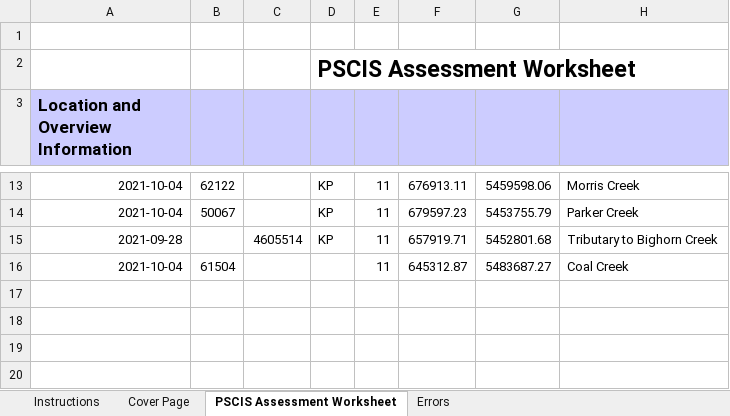
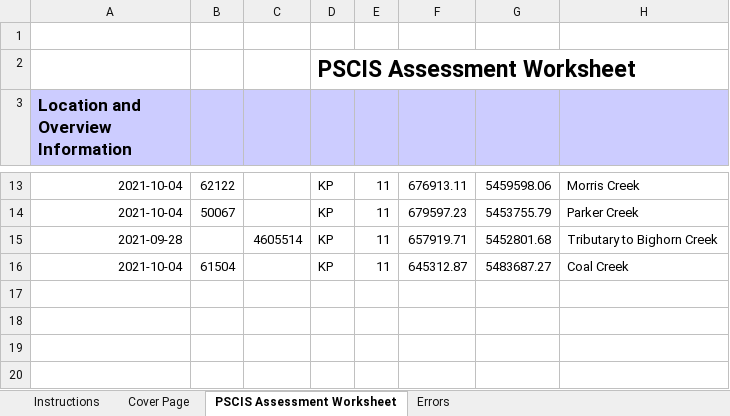
Before and after one commit to NewGraphEnvironment/fish_passage_elk_2021_reporting, an Excel workbook: data/pscis_phase2.xlsm, sheet PSCIS Assessment Worksheet, drawn as a sheet; only a part is shown, gaps mark what is left out; values as stored, in another font and other column widths than the file's, no borders; charts and pictures and conditional formats not drawn; the diff names each change by its address in the sheet, - before the commit and + after, or states it on an @@ line.

```diff
--- a/data/pscis_phase2.xlsm (sheet PSCIS Assessment Worksheet)
+++ b/data/pscis_phase2.xlsm (sheet PSCIS Assessment Worksheet)
-D16: (empty)
+D16: KP
```
Also changed, not shown: data/pscis_phase1.xlsm, data/pscis_reassessments.xlsm.
